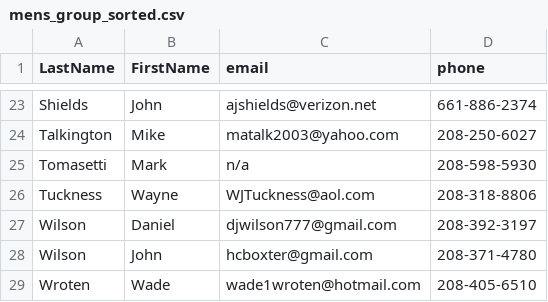
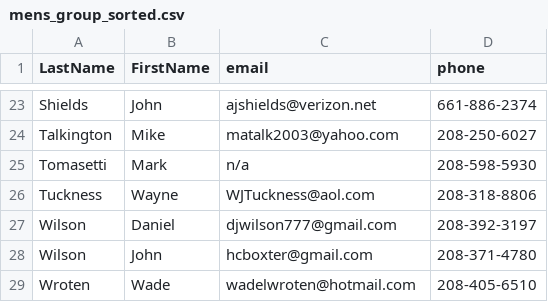
Before and after one commit to escherize/escherize.github.io, a CSV file: middleton/baptist/mens_group_sorted.csv, drawn as a sheet; only a part is shown, gaps mark what is left out.

```diff
--- a/middleton/baptist/mens_group_sorted.csv
+++ b/middleton/baptist/mens_group_sorted.csv
@@ -28,2 +28,2 @@ Wilson,Daniel,djwilson777@gmail.com,208-392-3197
 Wilson,John,hcboxter@gmail.com,208-371-4780
-Wroten,Wade,wade1wroten@hotmail.com,208-405-6510
+Wroten,Wade,wadelwroten@hotmail.com,208-405-6510
```
Also changed, not shown: 4 other files.
